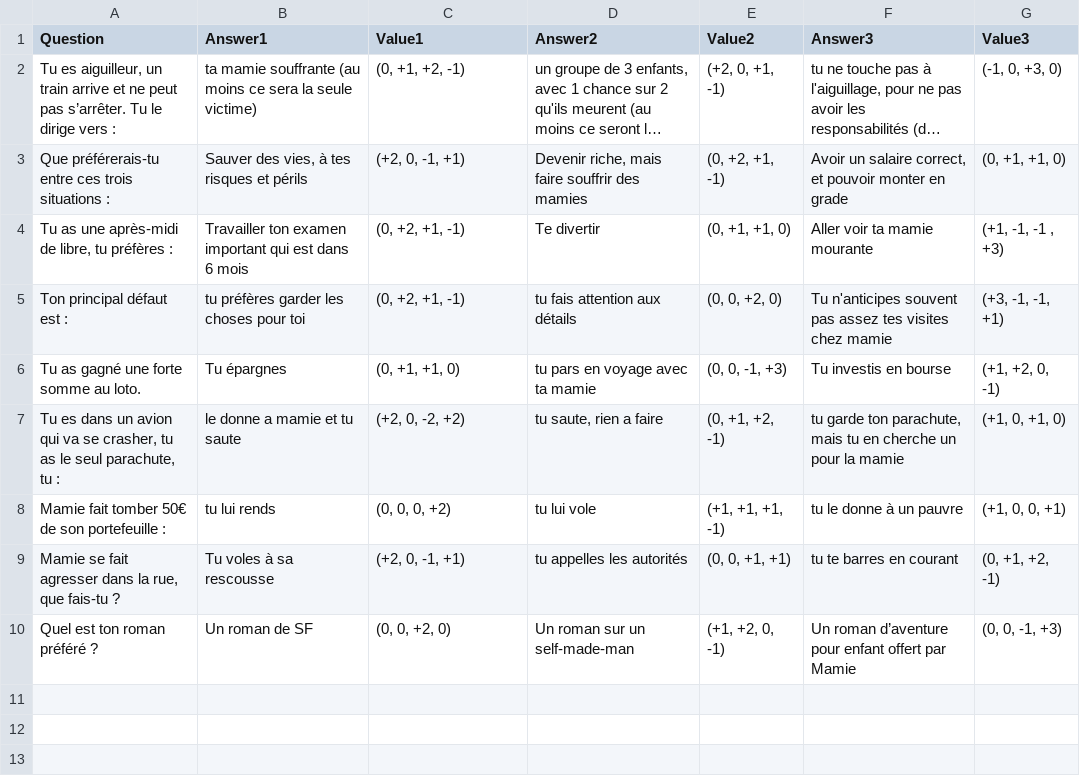
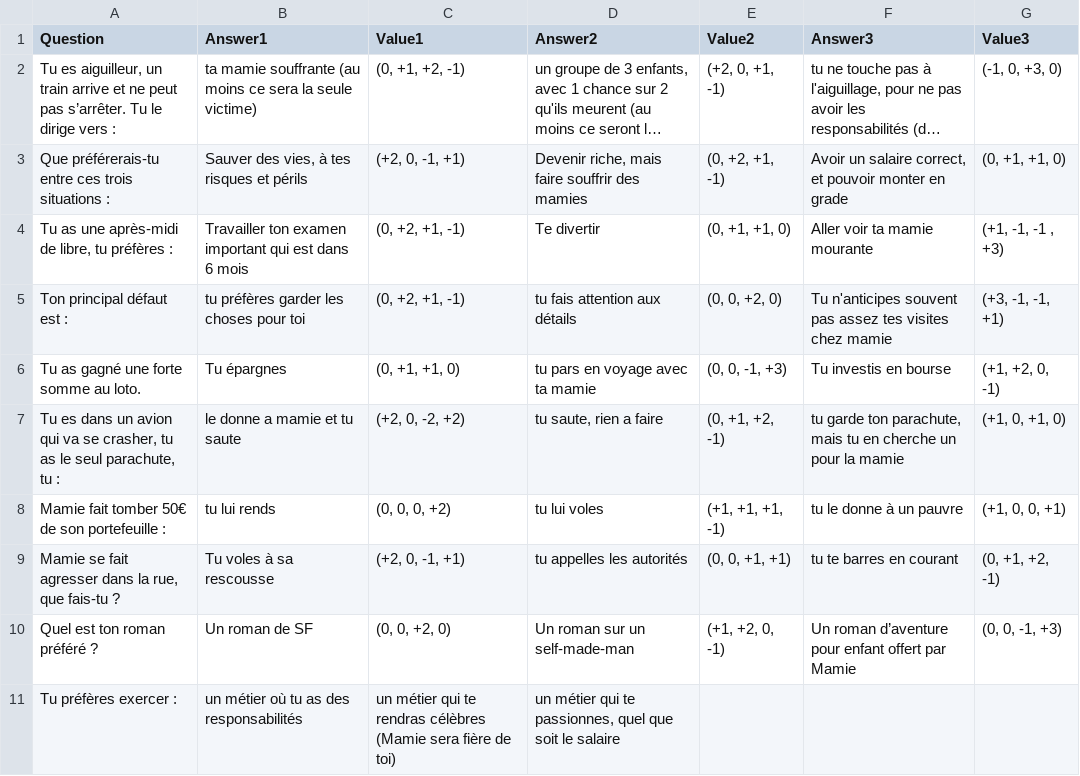
Before and after one commit to Fismoto/Choixpeau_Magique, a CSV file: Questions.csv, drawn as a sheet; long unchanged cells end in ….

```diff
--- a/Questions.csv
+++ b/Questions.csv
@@ -7,4 +7,5 @@ Tu as gagné une forte somme au loto.;Tu épargnes;(0, +1, +1, 0);tu pars en voy
 Tu es dans un avion qui va se crasher, tu as le seul parachute, tu :;le donne a mamie et tu saute;(+2, 0, -2, +2);tu saute, rien a faire;(0, +1, +2, -1);tu garde ton parachute, mais tu en cherche un pour la mamie;(+1, 0, +1, 0)
-Mamie fait tomber 50€ de son portefeuille :;tu lui rends;(0, 0, 0, +2);tu lui vole;(+1, +1, +1, -1);tu le donne à un pauvre;(+1, 0, 0, +1)
+Mamie fait tomber 50€ de son portefeuille :;tu lui rends;(0, 0, 0, +2);tu lui voles;(+1, +1, +1, -1);tu le donne à un pauvre;(+1, 0, 0, +1)
 Mamie se fait agresser dans la rue, que fais-tu ?;Tu voles à sa rescousse;(+2, 0, -1, +1);tu appelles les autorités;(0, 0, +1, +1); tu te barres en courant;(0, +1, +2, -1)
 Quel est ton roman préféré ?;Un roman de SF;(0, 0, +2, 0);Un roman sur un self-made-man;(+1, +2, 0, -1);Un roman d’aventure pour enfant offert par Mamie;(0, 0, -1, +3)
+Tu préfères exercer :;un métier où tu as des responsabilités; un métier qui te rendras célèbres (Mamie sera fière de toi); un métier qui te passionnes, quel que soit le salaire
```
Also changed, not shown: 1 other file.
